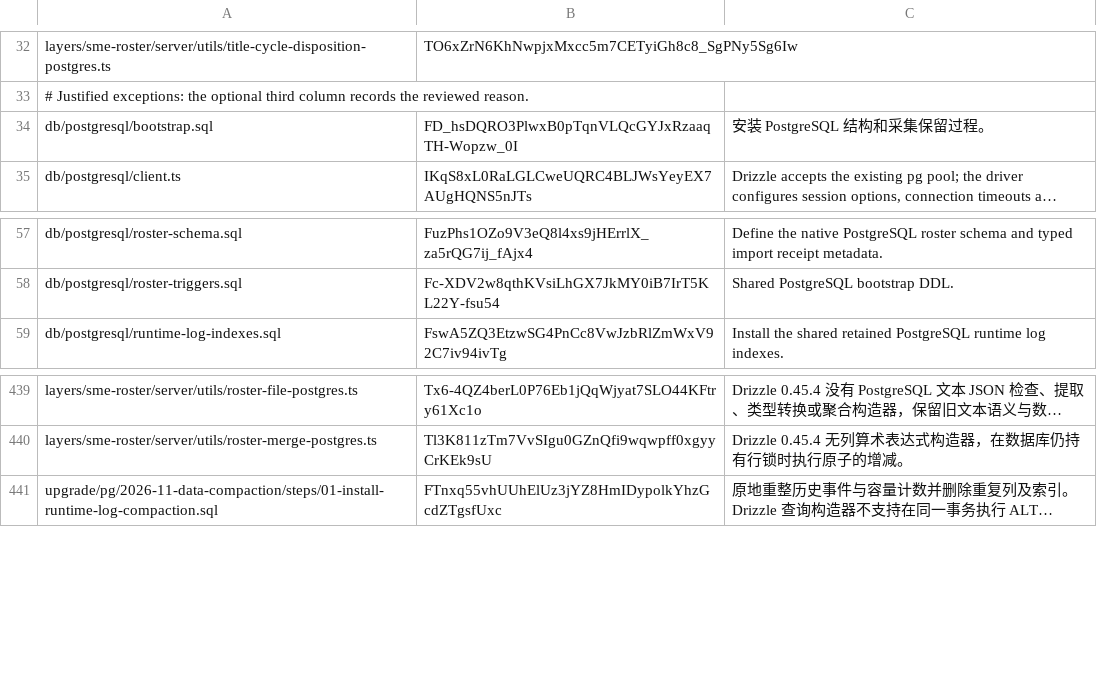
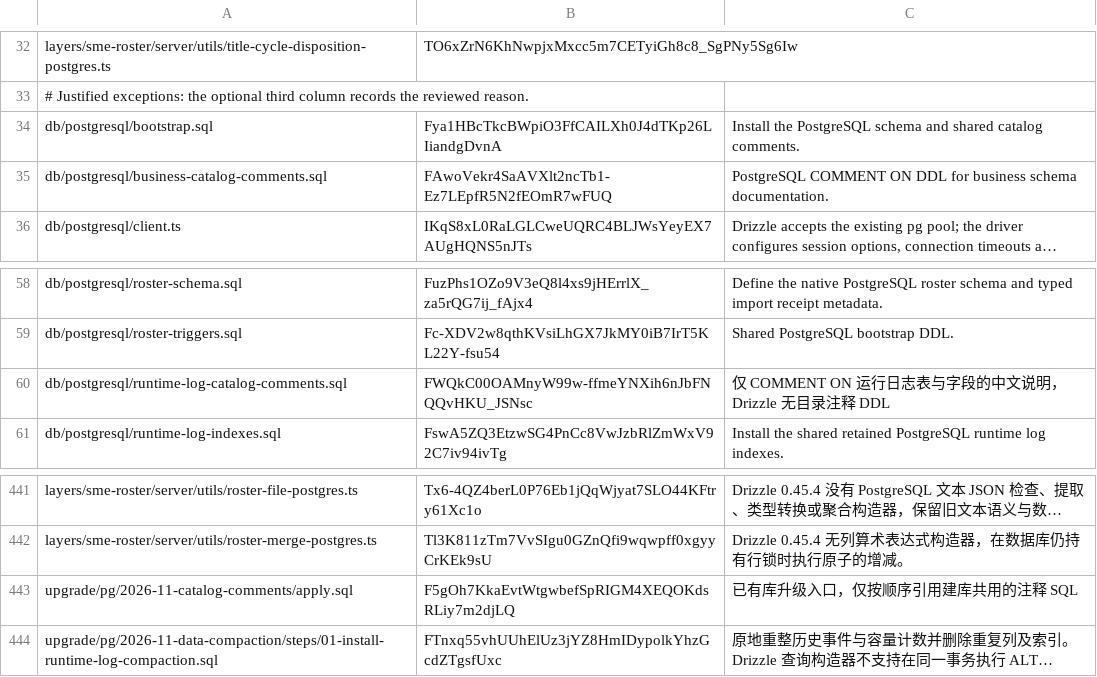
Before and after one commit to MangMax/ningbo-specialized-sme-platform, a TSV file: scripts/sql-guard-baseline.tsv, drawn as a sheet; only a part is shown, gaps mark what is left out; long unchanged cells end in …; removed rows and columns are numbered as before the commit, all else as after; the diff names each change by its address in the sheet, - before the commit and + after, or states it on an @@ line.

```diff
--- a/scripts/sql-guard-baseline.tsv
+++ b/scripts/sql-guard-baseline.tsv
-row 34: db/postgresql/bootstrap.sql | FD_hsDQRO3PlwxB0pTqnVLQcGYJxRzaaqTH-Wopzw_0I | 安装 PostgreSQL 结构和采集保留过程。
+row 34: db/postgresql/bootstrap.sql | Fya1HBcTkcBWpiO3FfCAILXh0J4dTKp26LIiandgDvnA | Install the PostgreSQL schema and shared catalog comments.
+row 35: db/postgresql/business-catalog-comments.sql | FAwoVekr4SaAVXlt2ncTb1-Ez7LEpfR5N2fEOmR7wFUQ | PostgreSQL COMMENT ON DDL for business schema documentation.
+row 60: db/postgresql/runtime-log-catalog-comments.sql | FWQkC00OAMnyW99w-ffmeYNXih6nJbFNQQvHKU_JSNsc | 仅 COMMENT ON 运行日志表与字段的中文说明，Drizzle 无目录注释 DDL
+row 443: upgrade/pg/2026-11-catalog-comments/apply.sql | F5gOh7KkaEvtWtgwbefSpRIGM4XEQOKdsRLiy7m2djLQ | 已有库升级入口，仅按顺序引用建库共用的注释 SQL
```
Also changed, not shown: 7 other files.
